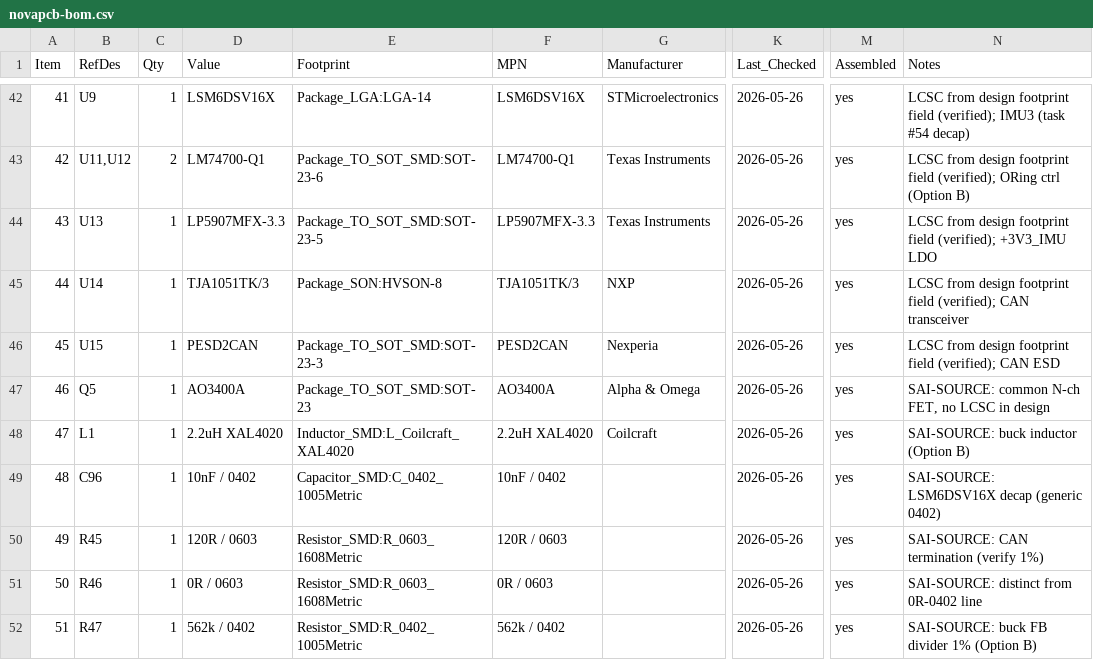
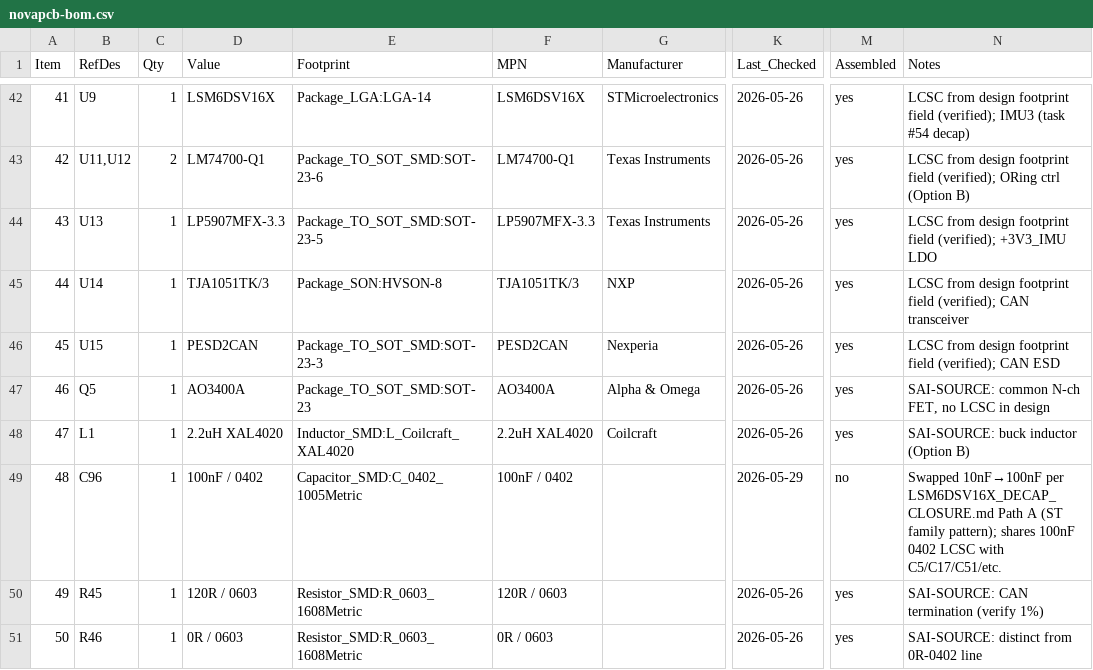
Before and after one commit to SatyaNaiduQuickverse/novapcb, a CSV file: bom/novapcb-bom.csv, drawn as a sheet; only a part is shown, gaps mark what is left out; the shorter side is filled out with more unchanged rows; the diff names each change by its address in the sheet, - before the commit and + after, or states it on an @@ line.

```diff
--- a/bom/novapcb-bom.csv
+++ b/bom/novapcb-bom.csv
-D49 (Value): 10nF / 0402
+D49 (Value): 100nF / 0402
-F49 (MPN): 10nF / 0402
+F49 (MPN): 100nF / 0402
-K49 (Last_Checked): 2026-05-26
+K49 (Last_Checked): 2026-05-29
-M49 (Assembled): yes
+M49 (Assembled): no
-N49 (Notes): SAI-SOURCE: LSM6DSV16X decap (generic 0402)
+N49 (Notes): Swapped 10nF→100nF per LSM6DSV16X_DECAP_CLOSURE.md Path A (ST family pattern); shares 100nF 0402 LCSC with C5/C17/C51/etc.
```
Also changed, not shown: 4 other files.
